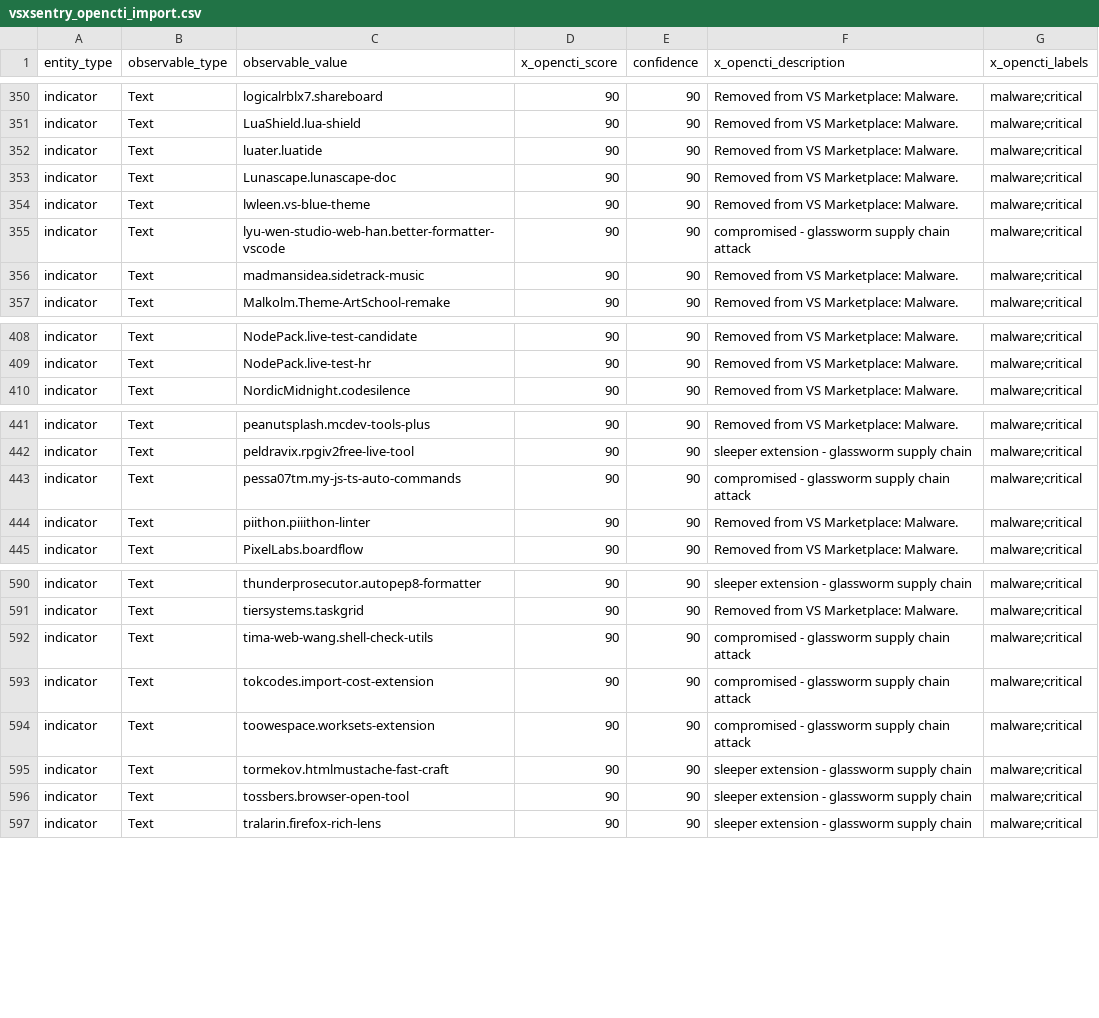
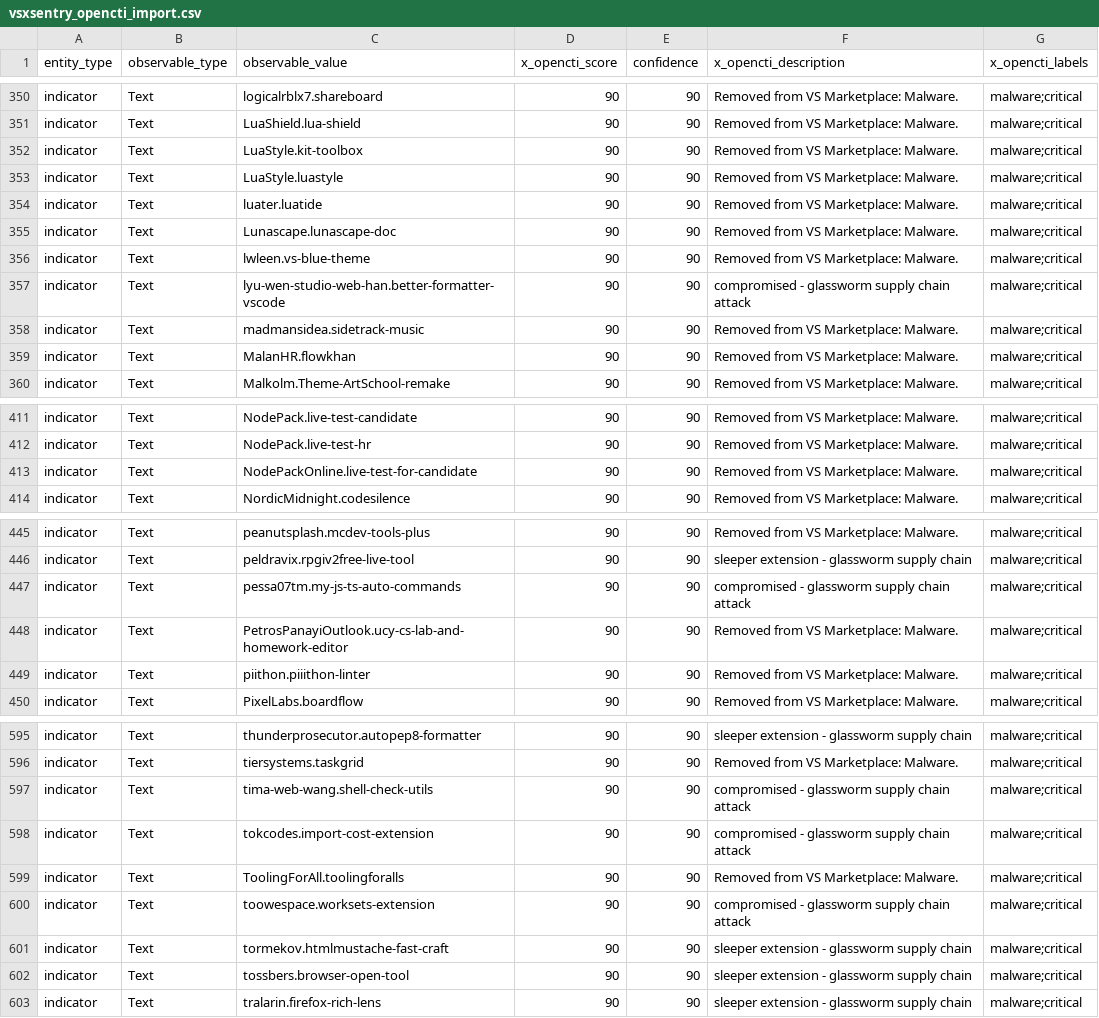
Before and after one commit to vsxsentry/vsxsentry.github.io, a CSV file: feeds/vsxsentry_opencti_import.csv, drawn as a sheet; only a part is shown, gaps mark what is left out; the diff covers the shown part only.

```diff
--- a/feeds/vsxsentry_opencti_import.csv
+++ b/feeds/vsxsentry_opencti_import.csv
@@ -351,2 +351,4 @@ indicator,Text,logicalrblx7.shareboard,90,90,Removed from VS Marketplace: Malwar
 indicator,Text,LuaShield.lua-shield,90,90,Removed from VS Marketplace: Malware.,malware;critical
+indicator,Text,LuaStyle.kit-toolbox,90,90,Removed from VS Marketplace: Malware.,malware;critical
+indicator,Text,LuaStyle.luastyle,90,90,Removed from VS Marketplace: Malware.,malware;critical
 indicator,Text,luater.luatide,90,90,Removed from VS Marketplace: Malware.,malware;critical
@@ -356,2 +358,3 @@ indicator,Text,lyu-wen-studio-web-han.better-formatter-vscode,90,90,compromised
 indicator,Text,madmansidea.sidetrack-music,90,90,Removed from VS Marketplace: Malware.,malware;critical
+indicator,Text,MalanHR.flowkhan,90,90,Removed from VS Marketplace: Malware.,malware;critical
 indicator,Text,Malkolm.Theme-ArtSchool-remake,90,90,Removed from VS Marketplace: Malware.,malware;critical
@@ -409,2 +412,3 @@ indicator,Text,NodePack.live-test-candidate,90,90,Removed from VS Marketplace: M
 indicator,Text,NodePack.live-test-hr,90,90,Removed from VS Marketplace: Malware.,malware;critical
+indicator,Text,NodePackOnline.live-test-for-candidate,90,90,Removed from VS Marketplace: Malware.,malware;critical
 indicator,Text,NordicMidnight.codesilence,90,90,Removed from VS Marketplace: Malware.,malware;critical
@@ -443,2 +447,3 @@ indicator,Text,peldravix.rpgiv2free-live-tool,90,90,sleeper extension - glasswor
 indicator,Text,pessa07tm.my-js-ts-auto-commands,90,90,compromised - glassworm supply chain attack,malware;critical
+indicator,Text,PetrosPanayiOutlook.ucy-cs-lab-and-homework-editor,90,90,Removed from VS Marketplace: Malware.,malware;critical
 indicator,Text,piithon.piiithon-linter,90,90,Removed from VS Marketplace: Malware.,malware;critical
@@ -593,2 +598,3 @@ indicator,Text,tima-web-wang.shell-check-utils,90,90,compromised - glassworm sup
 indicator,Text,tokcodes.import-cost-extension,90,90,compromised - glassworm supply chain attack,malware;critical
+indicator,Text,ToolingForAll.toolingforalls,90,90,Removed from VS Marketplace: Malware.,malware;critical
 indicator,Text,toowespace.worksets-extension,90,90,compromised - glassworm supply chain attack,malware;critical
```
Also changed, not shown: 1 added row elsewhere in this file, feeds/vsxsentry_feed.csv, feeds/vsxsentry_malicious_feed.csv, 13 other files.
